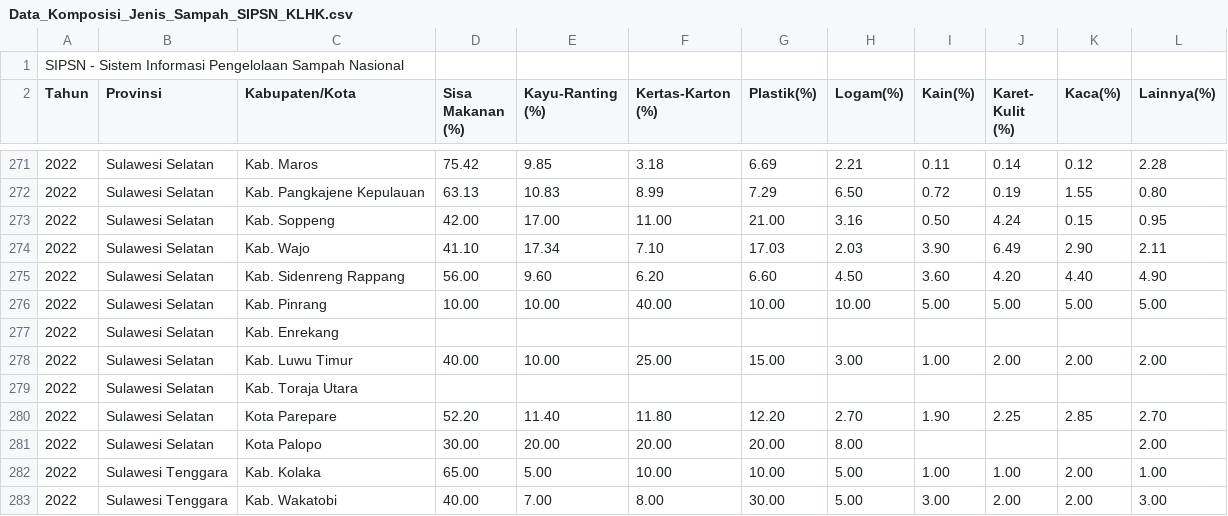
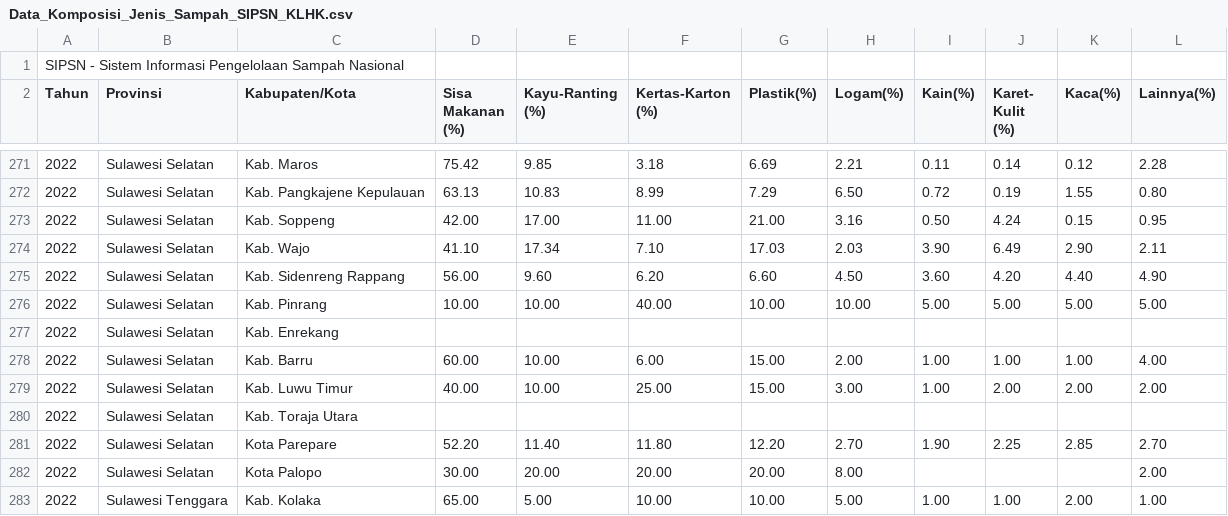
Before and after one commit to salwaaandf/Final_Project_Zenius, a CSV file: Data_Komposisi_Jenis_Sampah_SIPSN_KLHK.csv, drawn as a sheet; only a part is shown, gaps mark what is left out; the shorter side is filled out with more unchanged rows.

Commit message:
Data_Komposisi_Jenis_Sampah_SIPSN_KLHK.csv

```diff
--- a/Data_Komposisi_Jenis_Sampah_SIPSN_KLHK.csv
+++ b/Data_Komposisi_Jenis_Sampah_SIPSN_KLHK.csv
@@ -277,2 +277,3 @@ Tahun,Provinsi,Kabupaten/Kota,Sisa Makanan (%),Kayu-Ranting (%),Kertas-Karton (%
 2022,Sulawesi Selatan,Kab. Enrekang,,,,,,,,,
+2022,Sulawesi Selatan,Kab. Barru,60.00,10.00,6.00,15.00,2.00,1.00,1.00,1.00,4.00
 2022,Sulawesi Selatan,Kab. Luwu Timur,40.00,10.00,25.00,15.00,3.00,1.00,2.00,2.00,2.00
```
